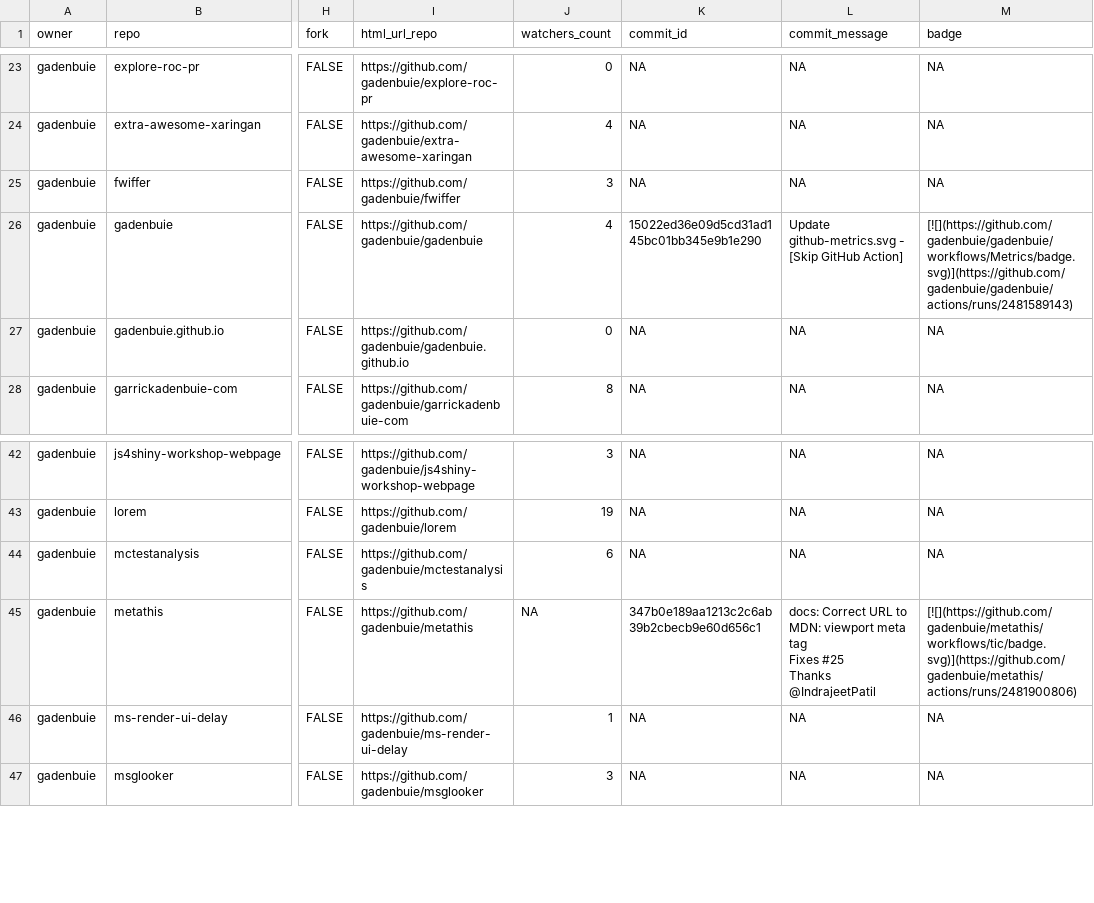
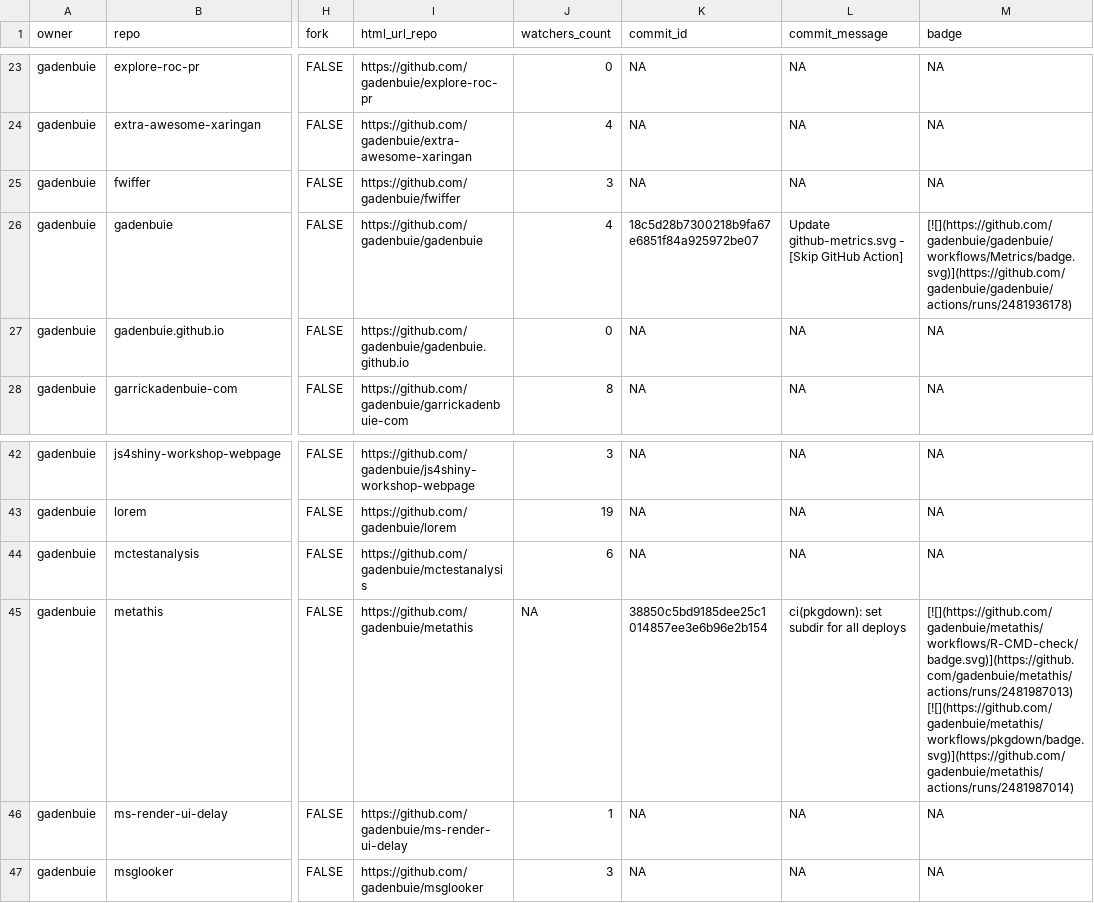
Before and after one commit to gadenbuie/status, a CSV file: repos.csv, drawn as a sheet; only a part is shown, gaps mark what is left out; ↵ is a line break in a cell; the diff names each change by its address in the sheet, - before the commit and + after, or states it on an @@ line.

```diff
--- a/repos.csv
+++ b/repos.csv
-K26 (commit_id): 15022ed36e09d5cd31ad145bc01bb345e9b1e290
+K26 (commit_id): 18c5d28b7300218b9fa67e6851f84a925972be07
-M26 (badge): [![](https://github.com/gadenbuie/gadenbuie/workflows/Metrics/badge.svg)](https://github.com/gadenbuie/gadenbuie/actions/runs/2481589143)
+M26 (badge): [![](https://github.com/gadenbuie/gadenbuie/workflows/Metrics/badge.svg)](https://github.com/gadenbuie/gadenbuie/actions/runs/2481936178)
-K45 (commit_id): 347b0e189aa1213c2c6ab39b2cbecb9e60d656c1
+K45 (commit_id): 38850c5bd9185dee25c1014857ee3e6b96e2b154
-L45 (commit_message): docs: Correct URL to MDN: viewport meta tag ↵ Fixes #25 ↵ Thanks @IndrajeetPatil
+L45 (commit_message): ci(pkgdown): set subdir for all deploys
-M45 (badge): [![](https://github.com/gadenbuie/metathis/workflows/tic/badge.svg)](https://github.com/gadenbuie/metathis/actions/runs/2481900806)
+M45 (badge): [![](https://github.com/gadenbuie/metathis/workflows/R-CMD-check/badge.svg)](https://github.com/gadenbuie/metathis/actions/runs/2481987013) [![](https://github.com/gadenbuie/metathis/workflows/pkgdown/badge.svg)](https://github.com/gadenbuie/metathis/actions/runs/2481987014)
```
Also changed, not shown: 2 other files.
